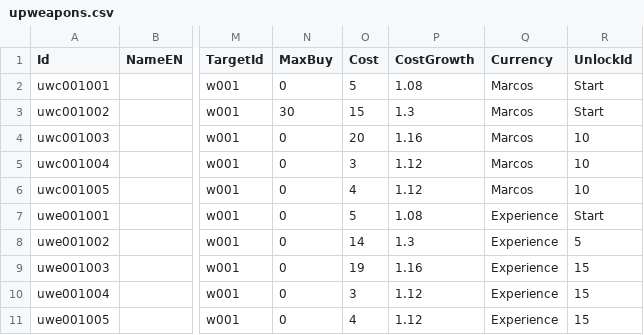
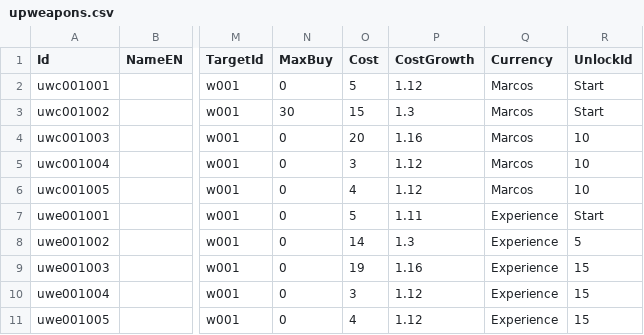
Before and after one commit to mscalvi/TheFactory, a CSV file: IsmeMerchant/Assets/Resources/Data/upweapons.csv, drawn as a sheet; only a part is shown, gaps mark what is left out; the diff names each change by its address in the sheet, - before the commit and + after, or states it on an @@ line.

```diff
--- a/IsmeMerchant/Assets/Resources/Data/upweapons.csv
+++ b/IsmeMerchant/Assets/Resources/Data/upweapons.csv
-P2 (CostGrowth): 1.08
+P2 (CostGrowth): 1.12
-P7 (CostGrowth): 1.08
+P7 (CostGrowth): 1.11
```
Also changed, not shown: IsmeMerchant/Assets/Resources/Data/enemies.csv, IsmeMerchant/Assets/Resources/Data/weapons.csv, 29 other files.
